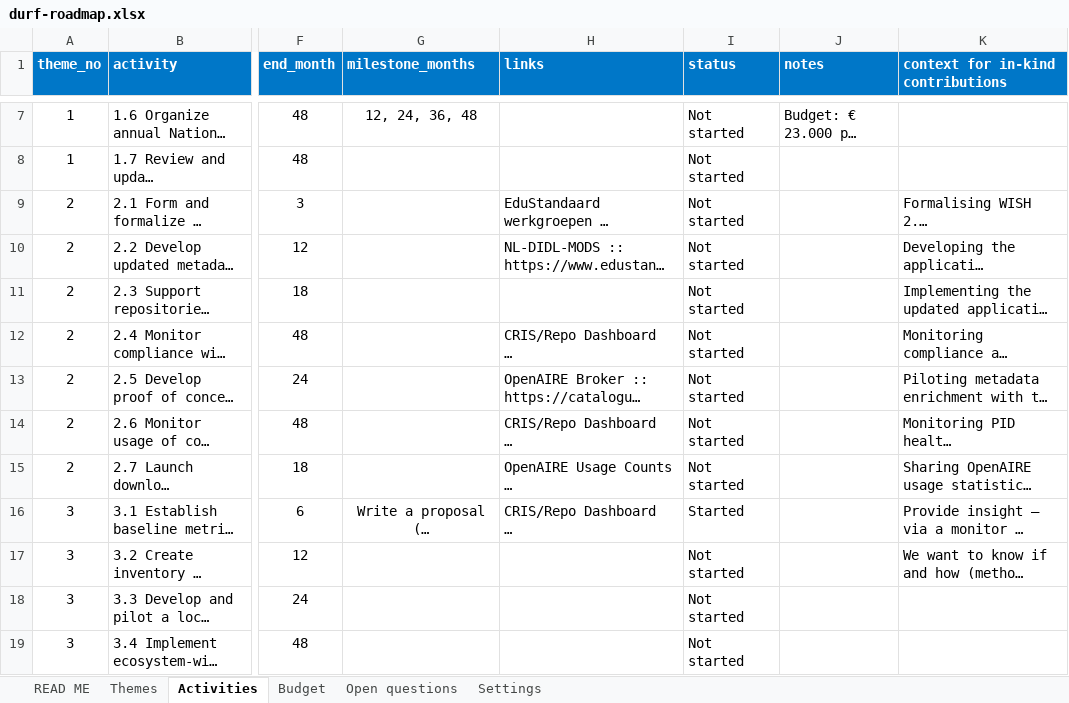
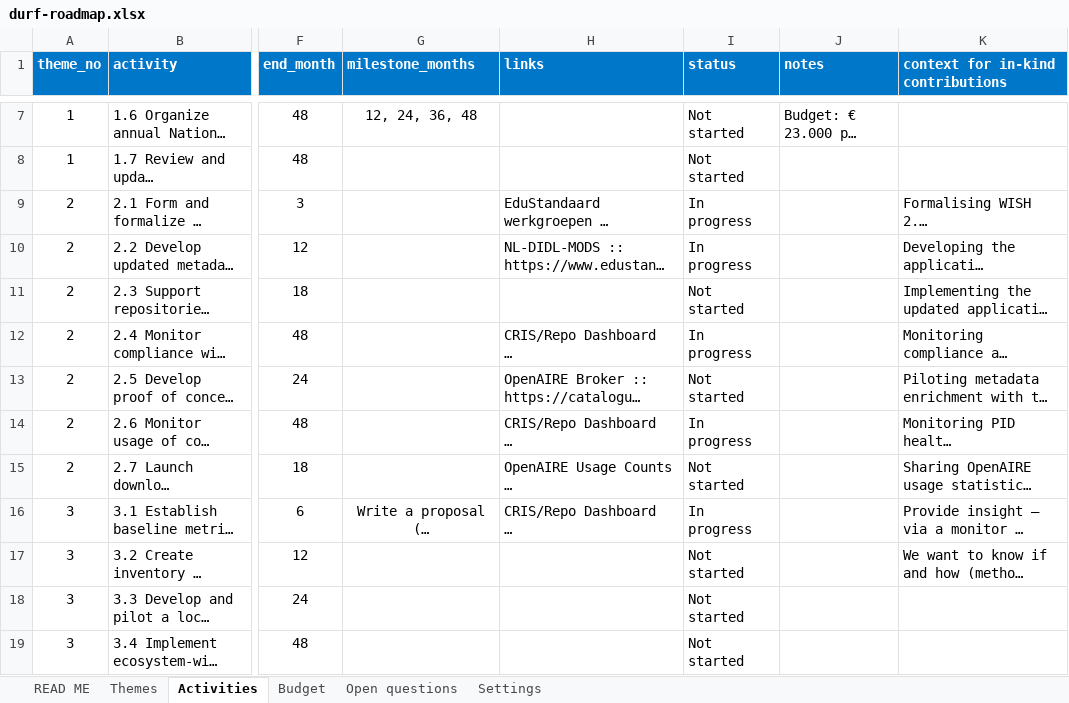
Before and after one commit to durf-project/durf-gantt, an Excel workbook: data/durf-roadmap.xlsx, sheet Activities, drawn as a sheet; only a part is shown, gaps mark what is left out; long unchanged cells end in …; values as stored, in another font and other column widths than the file's, no borders; charts and pictures not drawn; the diff covers the shown part only; the diff names each change by its address in the sheet, - before the commit and + after, or states it on an @@ line.

```diff
--- a/data/durf-roadmap.xlsx (sheet Activities)
+++ b/data/durf-roadmap.xlsx (sheet Activities)
-I9:I10 (status): Not started
+I9:I10 (status): In progress
-I12 (status): Not started
+I12 (status): In progress
-I14 (status): Not started
+I14 (status): In progress
-I16 (status): Started
+I16 (status): In progress
```
Also changed, not shown: 7 edited cells elsewhere in this sheet, sheet Themes, sheet Settings, charts or pictures, 4 other files.
